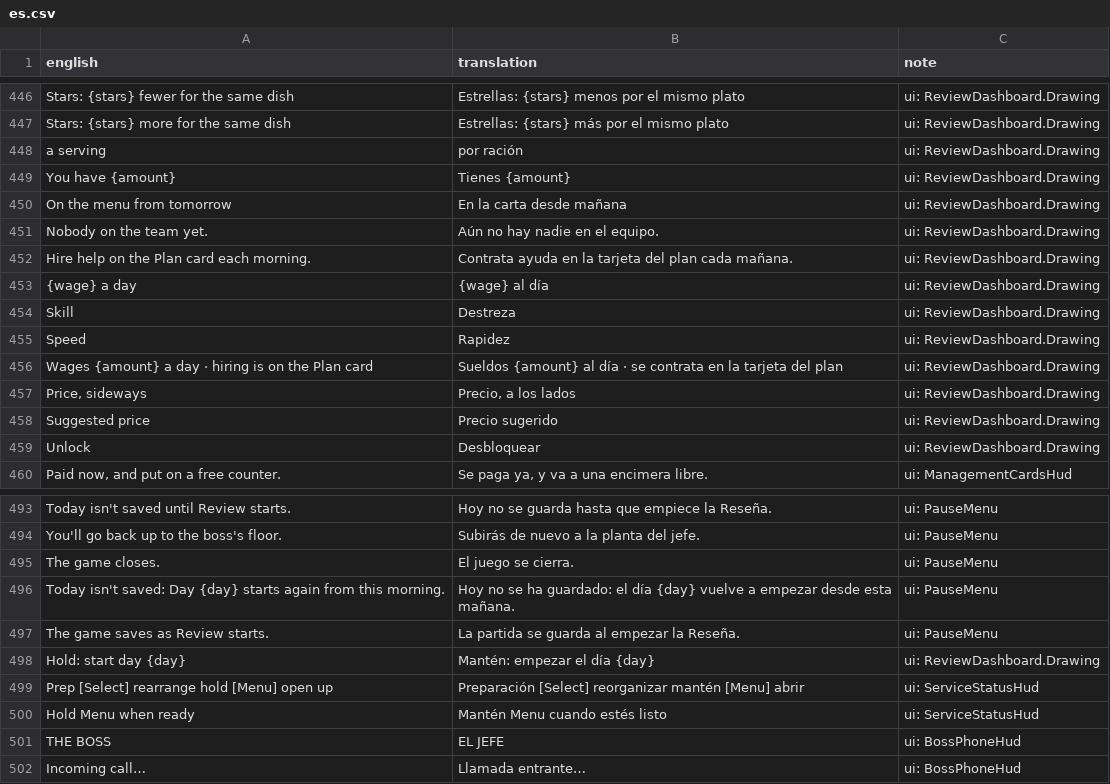
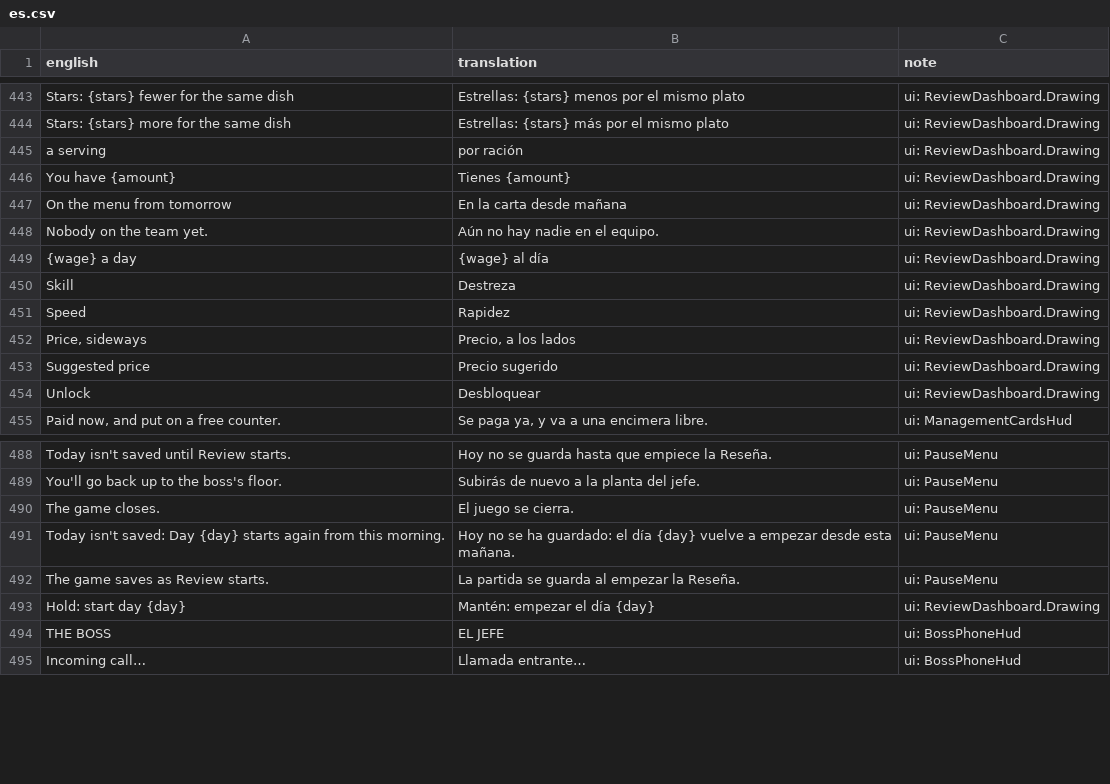
Before and after one commit to sergiofidalgo/mise-en-flex, a CSV file: Assets/_Project/Data/Localization/es.csv, drawn as a sheet; only a part is shown, gaps mark what is left out; removed rows and columns are numbered as before the commit, all else as after; the diff covers the shown part only; the diff names each change by its address in the sheet, - before the commit and + after, or states it on an @@ line.

```diff
--- a/Assets/_Project/Data/Localization/es.csv
+++ b/Assets/_Project/Data/Localization/es.csv
-row 452: Hire help on the Plan card each morning. | Contrata ayuda en la tarjeta del plan cada mañana. | ui: ReviewDashboard.Drawing
-row 456: Wages {amount} a day · hiring is on the Plan card | Sueldos {amount} al día · se contrata en la tarjeta del plan | ui: ReviewDashboard.Drawing
-row 499: Prep [Select] rearrange hold [Menu] open up | Preparación [Select] reorganizar mantén [Menu] abrir | ui: ServiceStatusHud
-row 500: Hold Menu when ready | Mantén Menu cuando estés listo | ui: ServiceStatusHud
```
Also changed, not shown: 20 added rows and 3 removed rows elsewhere in this file, 15 other files.
